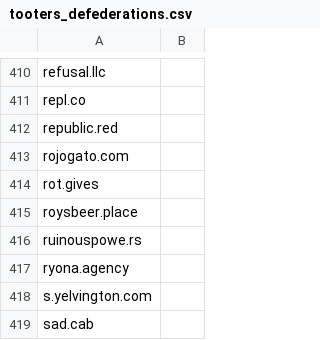
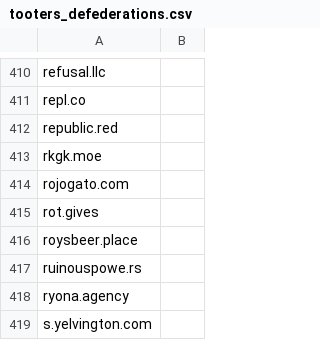
Before and after one commit to wertercatt/tooters, a CSV file: federation/tooters_defederations.csv, drawn as a sheet; only a part is shown, gaps mark what is left out; the shorter side is filled out with more unchanged rows; the diff names each change by its address in the sheet, - before the commit and + after, or states it on an @@ line.

Commit message:
Added `rkgk.moe`

```diff
--- a/federation/tooters_defederations.csv
+++ b/federation/tooters_defederations.csv
+row 413: rkgk.moe
```
